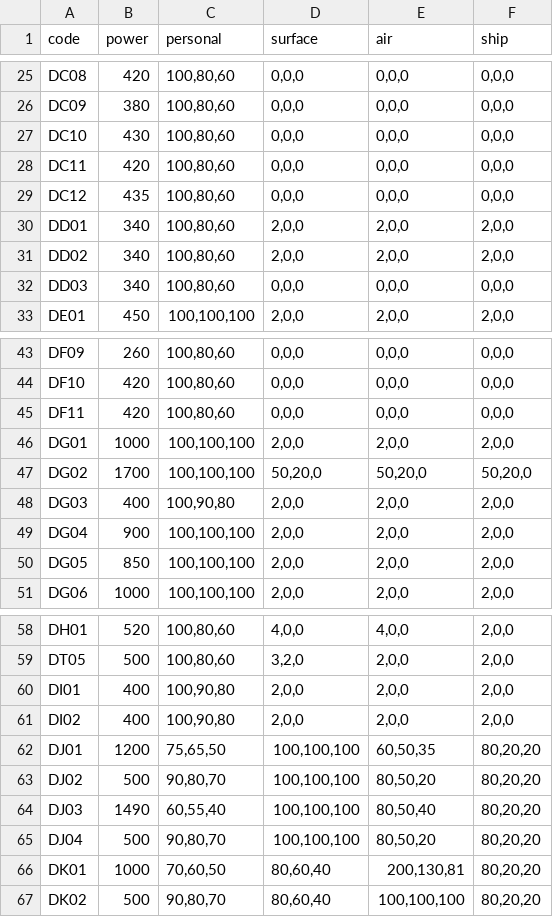
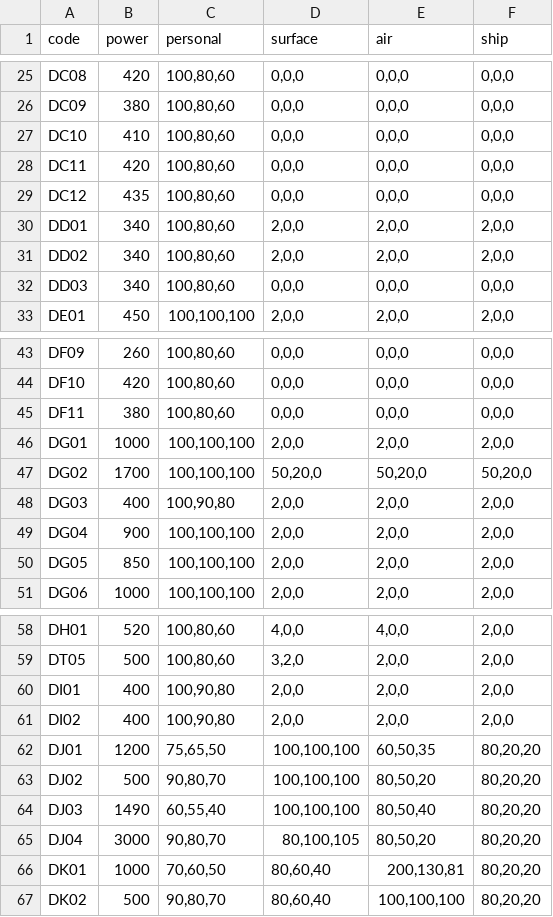
Before and after one commit to SGMartin/wcps_game, a CSV file: wcps_game/client/weapon_damage.csv, drawn as a sheet; only a part is shown, gaps mark what is left out.

```diff
--- a/wcps_game/client/weapon_damage.csv
+++ b/wcps_game/client/weapon_damage.csv
@@ -26,3 +26,3 @@ DC08,420,"100,80,60","0,0,0","0,0,0","0,0,0"
 DC09,380,"100,80,60","0,0,0","0,0,0","0,0,0"
-DC10,430,"100,80,60","0,0,0","0,0,0","0,0,0"
+DC10,410,"100,80,60","0,0,0","0,0,0","0,0,0"
 DC11,420,"100,80,60","0,0,0","0,0,0","0,0,0"
@@ -44,3 +44,3 @@ DF09,260,"100,80,60","0,0,0","0,0,0","0,0,0"
 DF10,420,"100,80,60","0,0,0","0,0,0","0,0,0"
-DF11,420,"100,80,60","0,0,0","0,0,0","0,0,0"
+DF11,380,"100,80,60","0,0,0","0,0,0","0,0,0"
 DG01,1000,"100,100,100","2,0,0","2,0,0","2,0,0"
@@ -64,3 +64,3 @@ DJ02,500,"90,80,70","100,100,100","80,50,20","80,20,20"
 DJ03,1490,"60,55,40","100,100,100","80,50,40","80,20,20"
-DJ04,500,"90,80,70","100,100,100","80,50,20","80,20,20"
+DJ04,3000,"90,80,70","80,100,105","80,50,20","80,20,20"
 DK01,1000,"70,60,50","80,60,40","200,130,81","80,20,20"
```
Also changed, not shown: wcps_game/client/item_shop.csv, wcps_game/client/items.csv.
